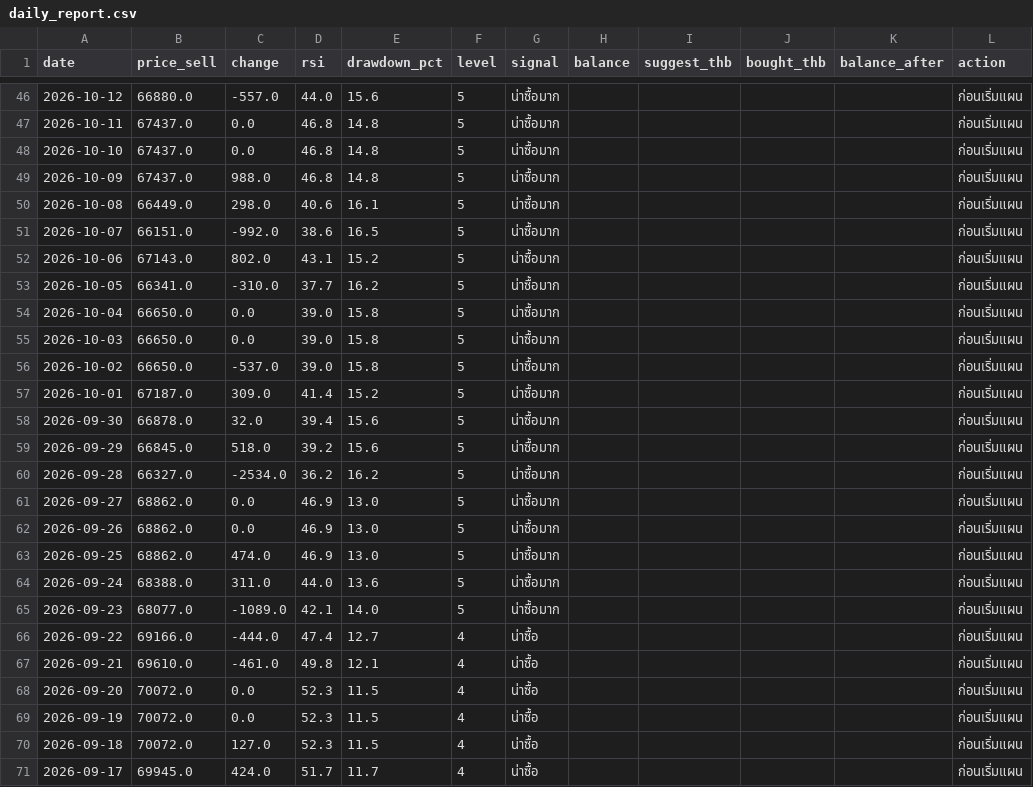
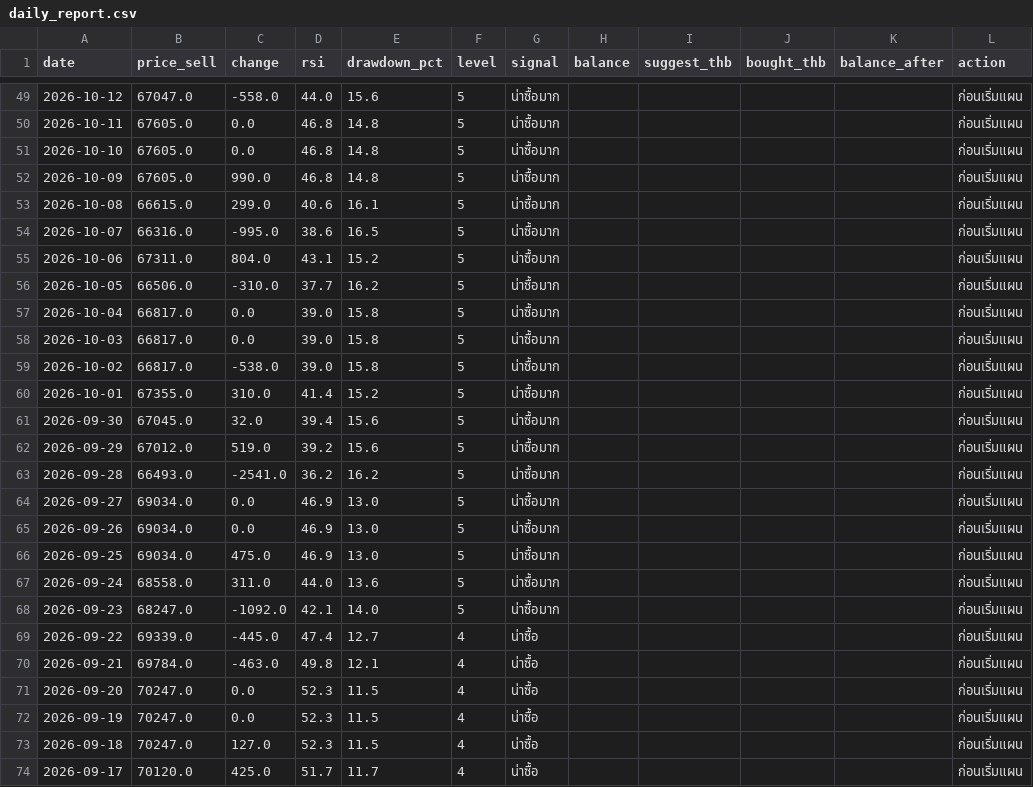
Before and after one commit to focus00002/gold-report, a CSV file: data/daily_report.csv, drawn as a sheet; only a part is shown, gaps mark what is left out; the diff covers the shown part only.

```diff
--- a/data/daily_report.csv
+++ b/data/daily_report.csv
@@ -46,26 +49,26 @@
-2026-10-12,66880.0,-557.0,44.0,15.6,5,น่าซื้อมาก,,,,,ก่อนเริ่มแผน
-2026-10-11,67437.0,0.0,46.8,14.8,5,น่าซื้อมาก,,,,,ก่อนเริ่มแผน
-2026-10-10,67437.0,0.0,46.8,14.8,5,น่าซื้อมาก,,,,,ก่อนเริ่มแผน
-2026-10-09,67437.0,988.0,46.8,14.8,5,น่าซื้อมาก,,,,,ก่อนเริ่มแผน
-2026-10-08,66449.0,298.0,40.6,16.1,5,น่าซื้อมาก,,,,,ก่อนเริ่มแผน
-2026-10-07,66151.0,-992.0,38.6,16.5,5,น่าซื้อมาก,,,,,ก่อนเริ่มแผน
-2026-10-06,67143.0,802.0,43.1,15.2,5,น่าซื้อมาก,,,,,ก่อนเริ่มแผน
-2026-10-05,66341.0,-310.0,37.7,16.2,5,น่าซื้อมาก,,,,,ก่อนเริ่มแผน
-2026-10-04,66650.0,0.0,39.0,15.8,5,น่าซื้อมาก,,,,,ก่อนเริ่มแผน
-2026-10-03,66650.0,0.0,39.0,15.8,5,น่าซื้อมาก,,,,,ก่อนเริ่มแผน
-2026-10-02,66650.0,-537.0,39.0,15.8,5,น่าซื้อมาก,,,,,ก่อนเริ่มแผน
-2026-10-01,67187.0,309.0,41.4,15.2,5,น่าซื้อมาก,,,,,ก่อนเริ่มแผน
-2026-09-30,66878.0,32.0,39.4,15.6,5,น่าซื้อมาก,,,,,ก่อนเริ่มแผน
-2026-09-29,66845.0,518.0,39.2,15.6,5,น่าซื้อมาก,,,,,ก่อนเริ่มแผน
-2026-09-28,66327.0,-2534.0,36.2,16.2,5,น่าซื้อมาก,,,,,ก่อนเริ่มแผน
-2026-09-27,68862.0,0.0,46.9,13.0,5,น่าซื้อมาก,,,,,ก่อนเริ่มแผน
-2026-09-26,68862.0,0.0,46.9,13.0,5,น่าซื้อมาก,,,,,ก่อนเริ่มแผน
-2026-09-25,68862.0,474.0,46.9,13.0,5,น่าซื้อมาก,,,,,ก่อนเริ่มแผน
-2026-09-24,68388.0,311.0,44.0,13.6,5,น่าซื้อมาก,,,,,ก่อนเริ่มแผน
-2026-09-23,68077.0,-1089.0,42.1,14.0,5,น่าซื้อมาก,,,,,ก่อนเริ่มแผน
-2026-09-22,69166.0,-444.0,47.4,12.7,4,น่าซื้อ,,,,,ก่อนเริ่มแผน
-2026-09-21,69610.0,-461.0,49.8,12.1,4,น่าซื้อ,,,,,ก่อนเริ่มแผน
-2026-09-20,70072.0,0.0,52.3,11.5,4,น่าซื้อ,,,,,ก่อนเริ่มแผน
-2026-09-19,70072.0,0.0,52.3,11.5,4,น่าซื้อ,,,,,ก่อนเริ่มแผน
-2026-09-18,70072.0,127.0,52.3,11.5,4,น่าซื้อ,,,,,ก่อนเริ่มแผน
-2026-09-17,69945.0,424.0,51.7,11.7,4,น่าซื้อ,,,,,ก่อนเริ่มแผน
+2026-10-12,67047.0,-558.0,44.0,15.6,5,น่าซื้อมาก,,,,,ก่อนเริ่มแผน
+2026-10-11,67605.0,0.0,46.8,14.8,5,น่าซื้อมาก,,,,,ก่อนเริ่มแผน
+2026-10-10,67605.0,0.0,46.8,14.8,5,น่าซื้อมาก,,,,,ก่อนเริ่มแผน
+2026-10-09,67605.0,990.0,46.8,14.8,5,น่าซื้อมาก,,,,,ก่อนเริ่มแผน
+2026-10-08,66615.0,299.0,40.6,16.1,5,น่าซื้อมาก,,,,,ก่อนเริ่มแผน
+2026-10-07,66316.0,-995.0,38.6,16.5,5,น่าซื้อมาก,,,,,ก่อนเริ่มแผน
+2026-10-06,67311.0,804.0,43.1,15.2,5,น่าซื้อมาก,,,,,ก่อนเริ่มแผน
+2026-10-05,66506.0,-310.0,37.7,16.2,5,น่าซื้อมาก,,,,,ก่อนเริ่มแผน
+2026-10-04,66817.0,0.0,39.0,15.8,5,น่าซื้อมาก,,,,,ก่อนเริ่มแผน
+2026-10-03,66817.0,0.0,39.0,15.8,5,น่าซื้อมาก,,,,,ก่อนเริ่มแผน
+2026-10-02,66817.0,-538.0,39.0,15.8,5,น่าซื้อมาก,,,,,ก่อนเริ่มแผน
+2026-10-01,67355.0,310.0,41.4,15.2,5,น่าซื้อมาก,,,,,ก่อนเริ่มแผน
+2026-09-30,67045.0,32.0,39.4,15.6,5,น่าซื้อมาก,,,,,ก่อนเริ่มแผน
+2026-09-29,67012.0,519.0,39.2,15.6,5,น่าซื้อมาก,,,,,ก่อนเริ่มแผน
+2026-09-28,66493.0,-2541.0,36.2,16.2,5,น่าซื้อมาก,,,,,ก่อนเริ่มแผน
+2026-09-27,69034.0,0.0,46.9,13.0,5,น่าซื้อมาก,,,,,ก่อนเริ่มแผน
+2026-09-26,69034.0,0.0,46.9,13.0,5,น่าซื้อมาก,,,,,ก่อนเริ่มแผน
+2026-09-25,69034.0,475.0,46.9,13.0,5,น่าซื้อมาก,,,,,ก่อนเริ่มแผน
+2026-09-24,68558.0,311.0,44.0,13.6,5,น่าซื้อมาก,,,,,ก่อนเริ่มแผน
+2026-09-23,68247.0,-1092.0,42.1,14.0,5,น่าซื้อมาก,,,,,ก่อนเริ่มแผน
+2026-09-22,69339.0,-445.0,47.4,12.7,4,น่าซื้อ,,,,,ก่อนเริ่มแผน
+2026-09-21,69784.0,-463.0,49.8,12.1,4,น่าซื้อ,,,,,ก่อนเริ่มแผน
+2026-09-20,70247.0,0.0,52.3,11.5,4,น่าซื้อ,,,,,ก่อนเริ่มแผน
+2026-09-19,70247.0,0.0,52.3,11.5,4,น่าซื้อ,,,,,ก่อนเริ่มแผน
+2026-09-18,70247.0,127.0,52.3,11.5,4,น่าซื้อ,,,,,ก่อนเริ่มแผน
+2026-09-17,70120.0,425.0,51.7,11.7,4,น่าซื้อ,,,,,ก่อนเริ่มแผน
```
Also changed, not shown: 3 added rows, 3 removed rows and 99 edited cells elsewhere in this file, data/forecasts.csv, data/thai_gold_actual.csv, 2 other files.
